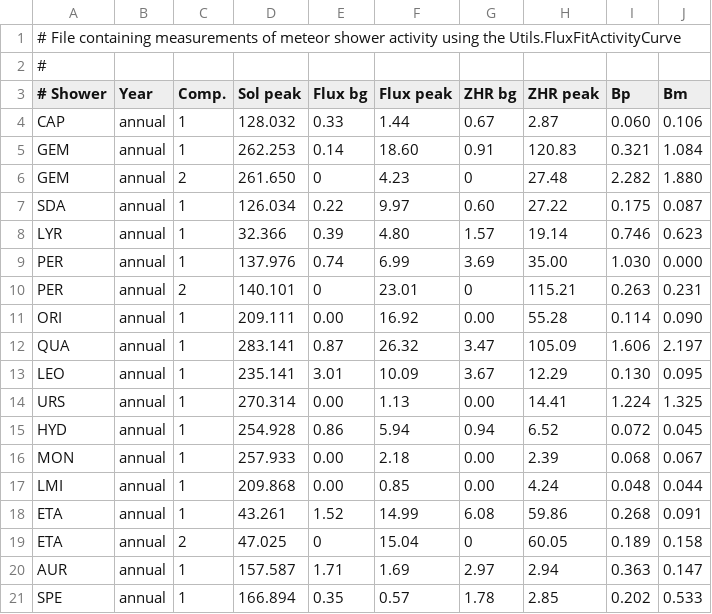
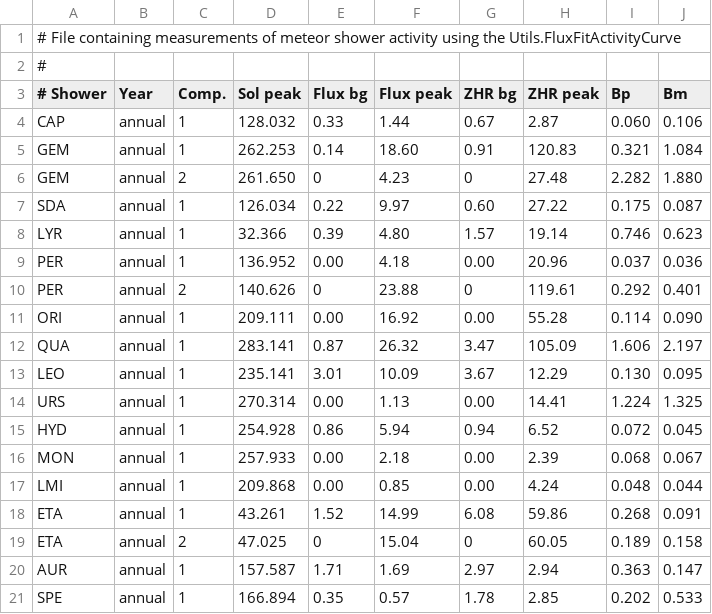
Before and after one commit to CroatianMeteorNetwork/RMS, a CSV file: share/flux_activity.csv, drawn as a sheet.

Commit message:
updated perseid flux profile

```diff
--- a/share/flux_activity.csv
+++ b/share/flux_activity.csv
@@ -8,4 +8,4 @@
      LYR | annual |     1 |   32.366 |    0.39 |      4.80 |   1.57 |    19.14 | 0.746 | 0.623
-     PER | annual |     1 |  137.976 |    0.74 |      6.99 |   3.69 |    35.00 | 1.030 | 0.000
-     PER | annual |     2 |  140.101 |       0 |     23.01 |      0 |   115.21 | 0.263 | 0.231
+     PER | annual |     1 | 136.952  |    0.00 |      4.18 |   0.00 |    20.96 | 0.037 | 0.036
+     PER | annual |     2 | 140.626  |       0 |     23.88 |      0 |   119.61 | 0.292 | 0.401
      ORI | annual |     1 |  209.111 |    0.00 |     16.92 |   0.00 |    55.28 | 0.114 | 0.090
```
Also changed, not shown: 1 other file.
